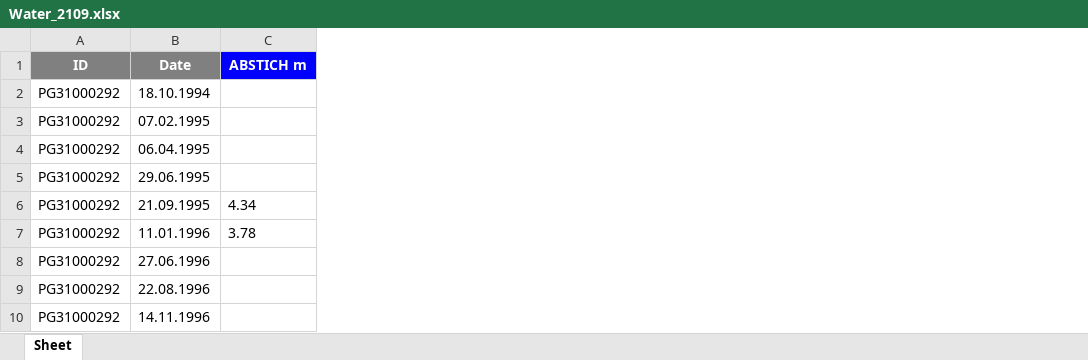
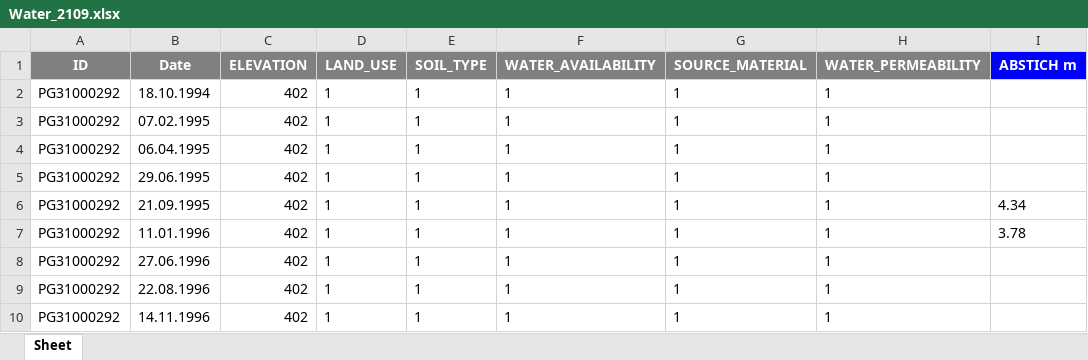
Before and after one commit to lisaweidl/ML_Water, an Excel workbook: Water_2109.xlsx, sheet Sheet, drawn as a sheet; only a part is shown; values as stored, in another font and other column widths than the file's, no borders; the diff names each change by its address in the sheet, - before the commit and + after, or states it on an @@ line.

Commit message:
update data

```diff
--- a/Water_2109.xlsx (sheet Sheet)
+++ b/Water_2109.xlsx (sheet Sheet)
+column C (ELEVATION), rows 2-10: all 402
+column D (LAND_USE), rows 2-10: all 1
+column E (SOIL_TYPE), rows 2-10: all 1
+column F (WATER_AVAILABILITY), rows 2-10: all 1
+column G (SOURCE_MATERIAL), rows 2-10: all 1
+column H (WATER_PERMEABILITY), rows 2-10: all 1
```
